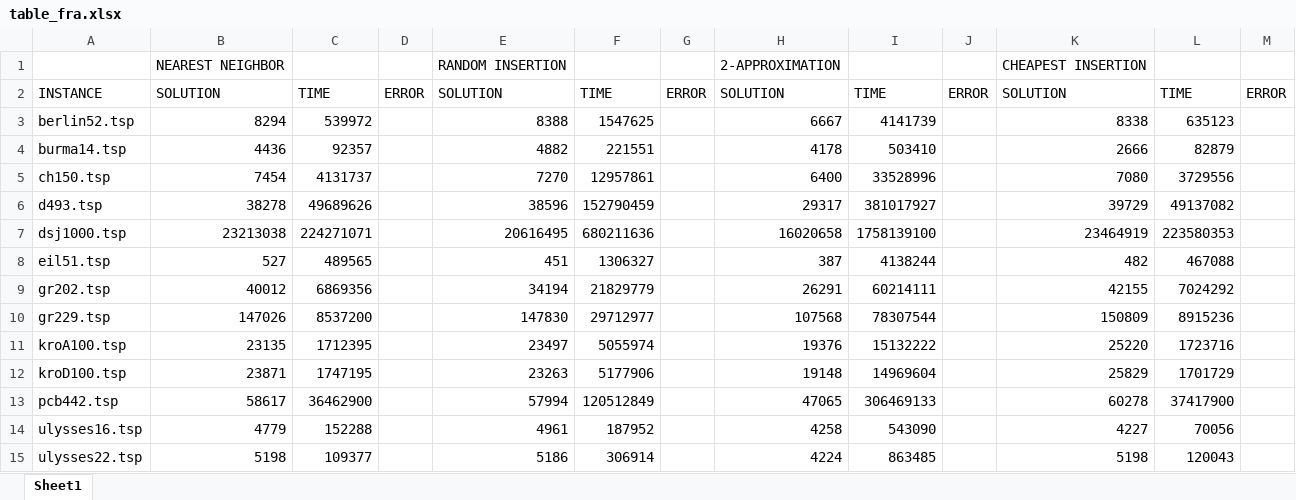
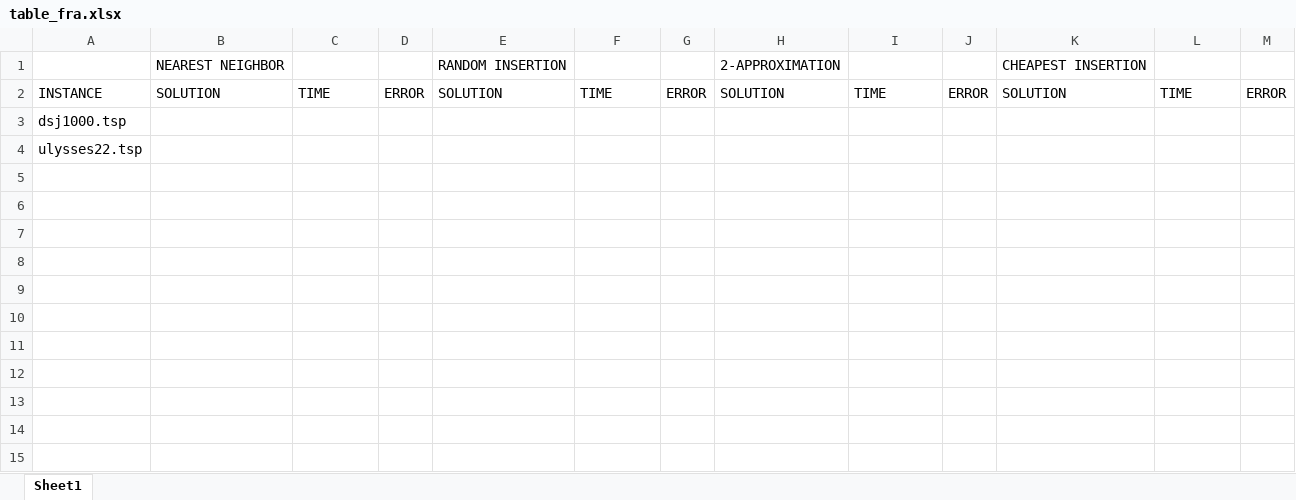
Before and after one commit to uni-projects-master/travellingsalesman, an Excel workbook: table_fra.xlsx, sheet Sheet1, drawn as a sheet; values as stored, in another font and other column widths than the file's, no borders; removed rows and columns are numbered as before the commit, all else as after; the diff names each change by its address in the sheet, - before the commit and + after, or states it on an @@ line.

```diff
--- a/table_fra.xlsx (sheet Sheet1)
+++ b/table_fra.xlsx (sheet Sheet1)
-row 3: berlin52.tsp | 8294 | 539972 |  | 8388 | 1547625 |  | 6667 | 4141739 |  | 8338 | 635123
-row 4: burma14.tsp | 4436 | 92357 |  | 4882 | 221551 |  | 4178 | 503410 |  | 2666 | 82879
-row 5: ch150.tsp | 7454 | 4131737 |  | 7270 | 12957861 |  | 6400 | 33528996 |  | 7080 | 3729556
-row 6: d493.tsp | 38278 | 49689626 |  | 38596 | 152790459 |  | 29317 | 381017927 |  | 39729 | 49137082
-B3: 23213038
+B3: (empty)
-C3: 224271071
+C3: (empty)
-E3: 20616495
+E3: (empty)
-F3: 680211636
+F3: (empty)
-H3: 16020658
+H3: (empty)
-I3: 1758139100
+I3: (empty)
-K3: 23464919
+K3: (empty)
-L3: 223580353
+L3: (empty)
-row 8: eil51.tsp | 527 | 489565 |  | 451 | 1306327 |  | 387 | 4138244 |  | 482 | 467088
-row 9: gr202.tsp | 40012 | 6869356 |  | 34194 | 21829779 |  | 26291 | 60214111 |  | 42155 | 7024292
-row 10: gr229.tsp | 147026 | 8537200 |  | 147830 | 29712977 |  | 107568 | 78307544 |  | 150809 | 8915236
-row 11: kroA100.tsp | 23135 | 1712395 |  | 23497 | 5055974 |  | 19376 | 15132222 |  | 25220 | 1723716
-row 12: kroD100.tsp | 23871 | 1747195 |  | 23263 | 5177906 |  | 19148 | 14969604 |  | 25829 | 1701729
-row 13: pcb442.tsp | 58617 | 36462900 |  | 57994 | 120512849 |  | 47065 | 306469133 |  | 60278 | 37417900
-row 14: ulysses16.tsp | 4779 | 152288 |  | 4961 | 187952 |  | 4258 | 543090 |  | 4227 | 70056
-B4: 5198
+B4: (empty)
-C4: 109377
+C4: (empty)
-E4: 5186
+E4: (empty)
-F4: 306914
+F4: (empty)
-H4: 4224
+H4: (empty)
-I4: 863485
+I4: (empty)
-K4: 5198
+K4: (empty)
-L4: 120043
+L4: (empty)
```
Also changed, not shown: 2 other files.
